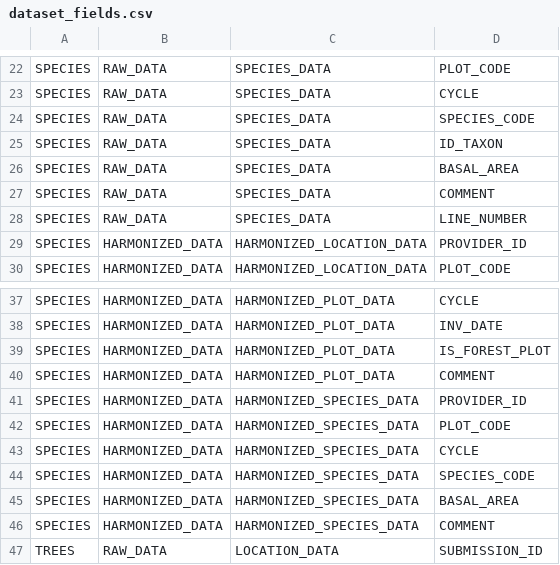
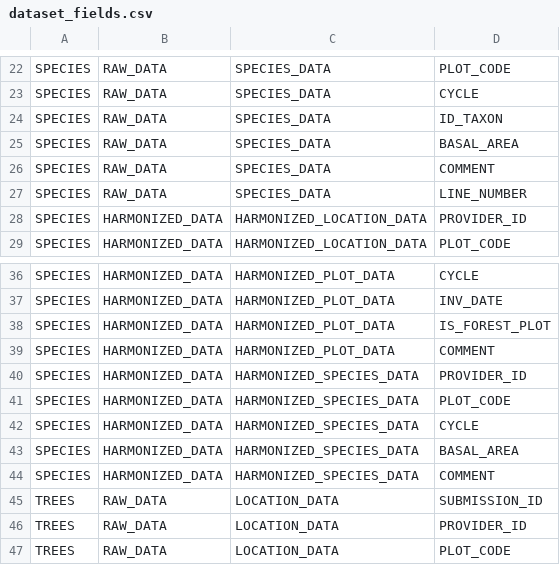
Before and after one commit to IGNF/ogam, a CSV file: Bases SQL/Metadata/dataset_fields.csv, drawn as a sheet; only a part is shown, gaps mark what is left out; the shorter side is filled out with more unchanged rows; the diff names each change by its address in the sheet, - before the commit and + after, or states it on an @@ line.

```diff
--- a/Bases SQL/Metadata/dataset_fields.csv
+++ b/Bases SQL/Metadata/dataset_fields.csv
-row 24: SPECIES | RAW_DATA | SPECIES_DATA | SPECIES_CODE
-row 44: SPECIES | HARMONIZED_DATA | HARMONIZED_SPECIES_DATA | SPECIES_CODE
```
Also changed, not shown: Bases SQL/Metadata/field_mapping.csv, Bases SQL/Metadata/file_field.csv, 8 other files.
